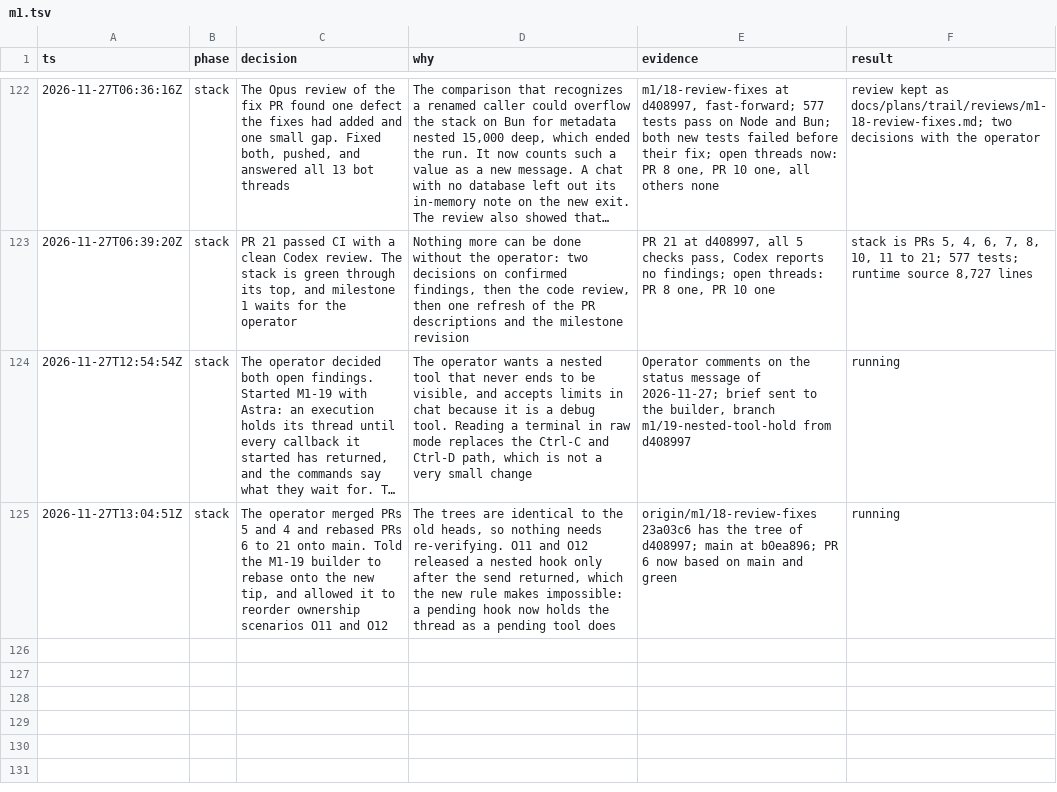
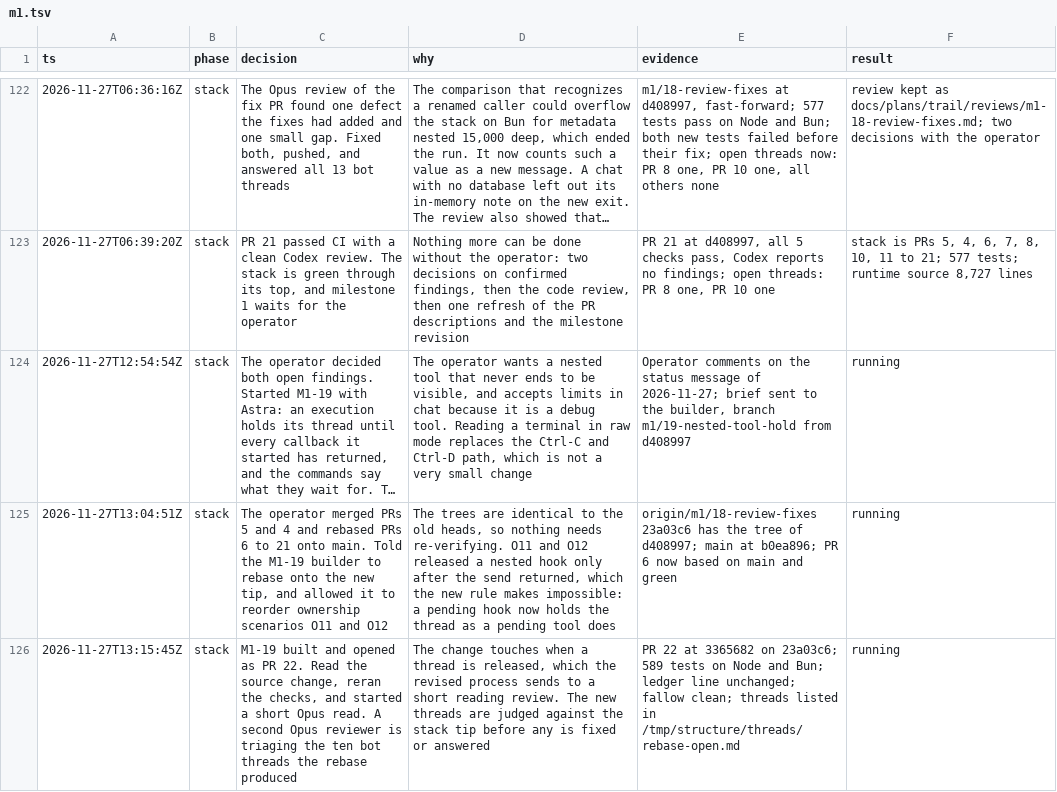
Before and after one commit to zacharytamas/spindle-runtime, a TSV file: docs/plans/trail/m1.tsv, drawn as a sheet; only a part is shown, gaps mark what is left out; long unchanged cells end in ….

Commit message:
Log the M1-19 build, PR 22 and the two reviews in progress

```diff
--- a/docs/plans/trail/m1.tsv
+++ b/docs/plans/trail/m1.tsv
@@ -125 +125,2 @@ ts	phase	decision	why	evidence	result
 2026-11-27T13:04:51Z	stack	The operator merged PRs 5 and 4 and rebased PRs 6 to 21 onto main. Told the M1-19 builder to rebase onto the new tip, and allowed it to reorder ownership scenarios O11 and O12	The trees are identical to the old heads, so nothing needs re-verifying. O11 and O12 released a nested hook only after the send returned, which the new rule makes impossible: a pending hook now holds the thread as a pending tool does	origin/m1/18-review-fixes 23a03c6 has the tree of d408997; main at b0ea896; PR 6 now based on main and green	running
+2026-11-27T13:15:45Z	stack	M1-19 built and opened as PR 22. Read the source change, reran the checks, and started a short Opus read. A second Opus reviewer is triaging the ten bot threads the rebase produced	The change touches when a thread is released, which the revised process sends to a short reading review. The new threads are judged against the stack tip before any is fixed or answered	PR 22 at 3365682 on 23a03c6; 589 tests on Node and Bun; ledger line unchanged; fallow clean; threads listed in /tmp/structure/threads/rebase-open.md	running
```
